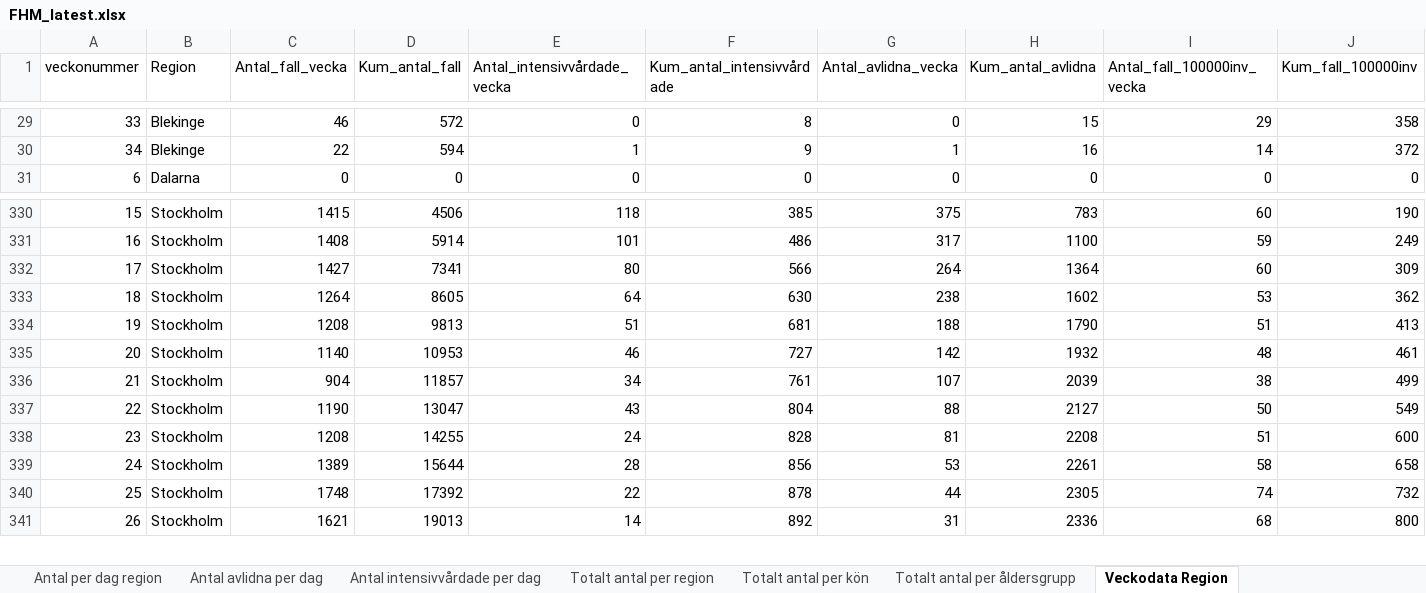
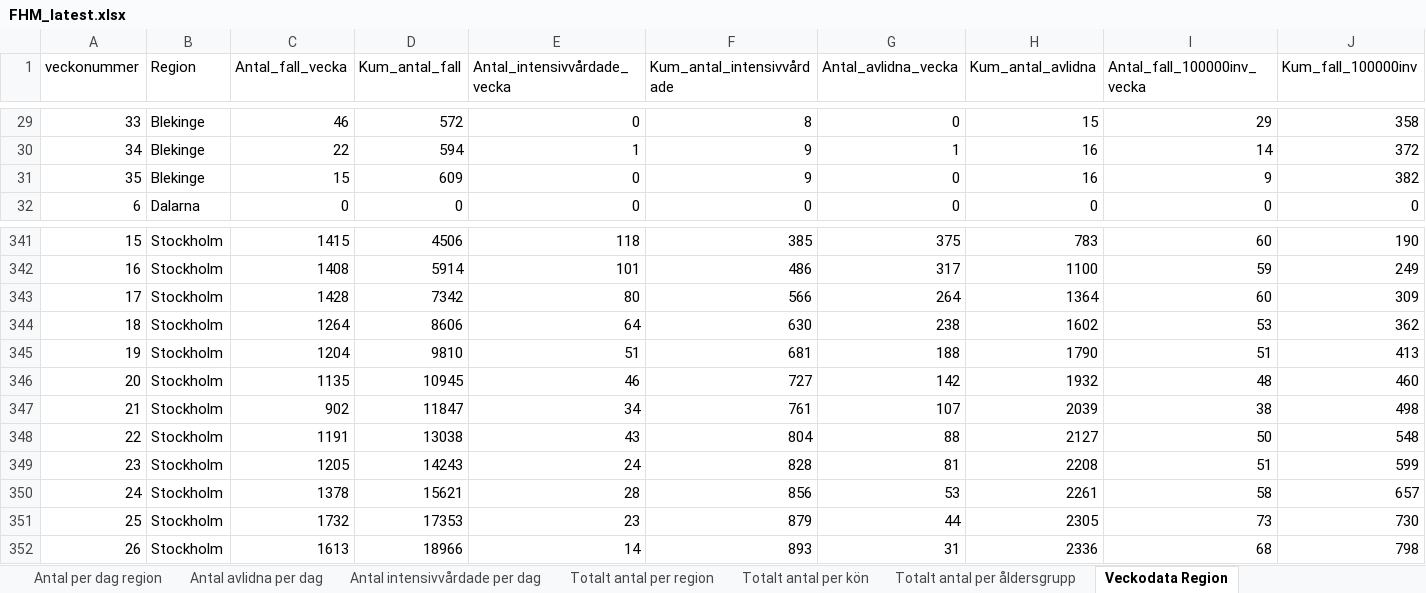
Before and after one commit to adamaltmejd/sse_cern, an Excel workbook: data/FHM/FHM_latest.xlsx, sheet Veckodata Region, drawn as a sheet; only a part is shown, gaps mark what is left out; values as stored, in another font and other column widths than the file's, no borders; addresses are those after the commit; the diff covers the shown part only; the diff names each change by its address in the sheet, - before the commit and + after, or states it on an @@ line.

```diff
--- a/data/FHM/FHM_latest.xlsx (sheet Veckodata Region)
+++ b/data/FHM/FHM_latest.xlsx (sheet Veckodata Region)
+row 31: 35 | Blekinge | 15 | 609 | 0 | 9 | 0 | 16 | 9 | 382
-C343 (Antal_fall_vecka): 1427
+C343 (Antal_fall_vecka): 1428
-D343 (Kum_antal_fall): 7341
+D343 (Kum_antal_fall): 7342
-D344 (Kum_antal_fall): 8605
+D344 (Kum_antal_fall): 8606
-C345 (Antal_fall_vecka): 1208
+C345 (Antal_fall_vecka): 1204
-D345 (Kum_antal_fall): 9813
+D345 (Kum_antal_fall): 9810
-C346 (Antal_fall_vecka): 1140
+C346 (Antal_fall_vecka): 1135
-D346 (Kum_antal_fall): 10953
+D346 (Kum_antal_fall): 10945
-J346 (Kum_fall_100000inv): 461
+J346 (Kum_fall_100000inv): 460
-C347 (Antal_fall_vecka): 904
+C347 (Antal_fall_vecka): 902
-D347 (Kum_antal_fall): 11857
+D347 (Kum_antal_fall): 11847
-J347 (Kum_fall_100000inv): 499
+J347 (Kum_fall_100000inv): 498
-C348 (Antal_fall_vecka): 1190
+C348 (Antal_fall_vecka): 1191
-D348 (Kum_antal_fall): 13047
+D348 (Kum_antal_fall): 13038
-J348 (Kum_fall_100000inv): 549
+J348 (Kum_fall_100000inv): 548
-C349 (Antal_fall_vecka): 1208
+C349 (Antal_fall_vecka): 1205
-D349 (Kum_antal_fall): 14255
+D349 (Kum_antal_fall): 14243
-J349 (Kum_fall_100000inv): 600
+J349 (Kum_fall_100000inv): 599
-C350 (Antal_fall_vecka): 1389
+C350 (Antal_fall_vecka): 1378
-D350 (Kum_antal_fall): 15644
+D350 (Kum_antal_fall): 15621
-J350 (Kum_fall_100000inv): 658
+J350 (Kum_fall_100000inv): 657
-C351 (Antal_fall_vecka): 1748
+C351 (Antal_fall_vecka): 1732
-D351 (Kum_antal_fall): 17392
+D351 (Kum_antal_fall): 17353
-E351 (Antal_intensivvårdade_vecka): 22
+E351 (Antal_intensivvårdade_vecka): 23
-F351 (Kum_antal_intensivvårdade): 878
+F351 (Kum_antal_intensivvårdade): 879
-I351 (Antal_fall_100000inv_vecka): 74
+I351 (Antal_fall_100000inv_vecka): 73
-J351 (Kum_fall_100000inv): 732
+J351 (Kum_fall_100000inv): 730
-C352 (Antal_fall_vecka): 1621
+C352 (Antal_fall_vecka): 1613
-D352 (Kum_antal_fall): 19013
+D352 (Kum_antal_fall): 18966
-F352 (Kum_antal_intensivvårdade): 892
+F352 (Kum_antal_intensivvårdade): 893
-J352 (Kum_fall_100000inv): 800
+J352 (Kum_fall_100000inv): 798
```
Also changed, not shown: 20 added rows and 143 edited cells elsewhere in this sheet, sheet Veckodata Kommun_stadsdel, sheet Antal per dag region, sheet Totalt antal per region, sheet Antal avlidna per dag, sheet Totalt antal per åldersgrupp, sheet Totalt antal per kön, 1 more sheet, other sheet tabs, 3 other files.
